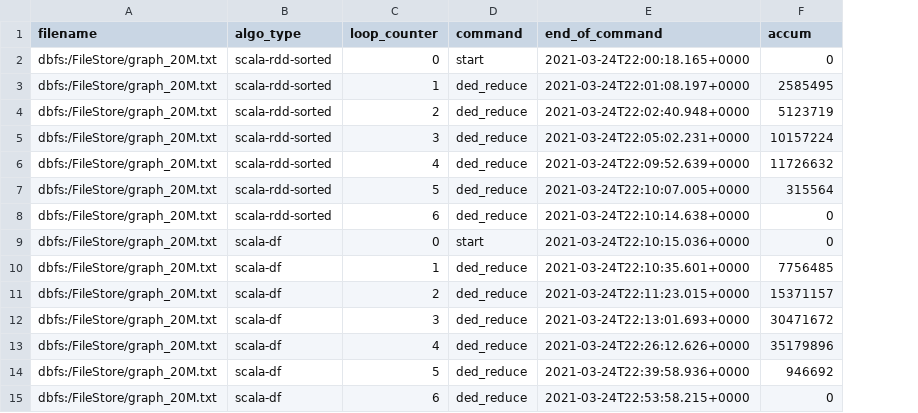
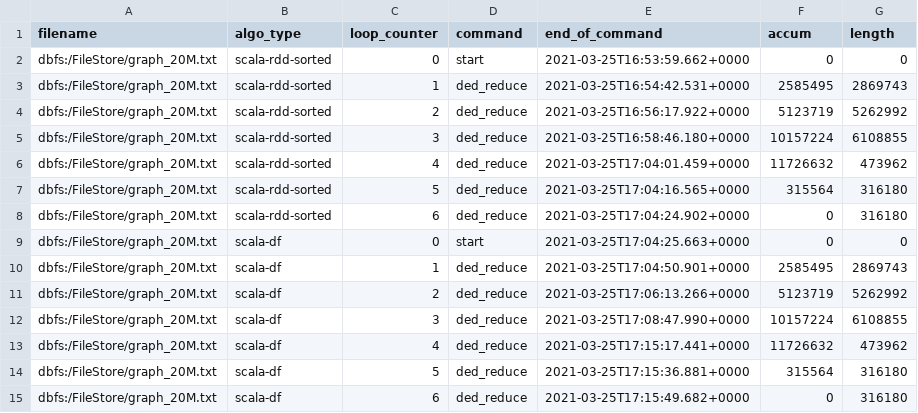
Before and after one commit to MaximeRedstone/graphsMapReduce, a CSV file: cleaned_logs_to_keep/databricks/Scala/scala_rdd_df_20M.csv, drawn as a sheet; the diff names each change by its address in the sheet, - before the commit and + after, or states it on an @@ line.

```diff
--- a/cleaned_logs_to_keep/databricks/Scala/scala_rdd_df_20M.csv
+++ b/cleaned_logs_to_keep/databricks/Scala/scala_rdd_df_20M.csv
+column G (length), rows 2-15: 0 | 2869743 | 5262992 | 6108855 | 473962 | 316180 | 316180 | 0 | 2869743 | 5262992 | 6108855 | 473962 | 316180 | 316180
-E2 (end_of_command): 2021-03-24T22:00:18.165+0000
+E2 (end_of_command): 2021-03-25T16:53:59.662+0000
-E3 (end_of_command): 2021-03-24T22:01:08.197+0000
+E3 (end_of_command): 2021-03-25T16:54:42.531+0000
-E4 (end_of_command): 2021-03-24T22:02:40.948+0000
+E4 (end_of_command): 2021-03-25T16:56:17.922+0000
-E5 (end_of_command): 2021-03-24T22:05:02.231+0000
+E5 (end_of_command): 2021-03-25T16:58:46.180+0000
-E6 (end_of_command): 2021-03-24T22:09:52.639+0000
+E6 (end_of_command): 2021-03-25T17:04:01.459+0000
-E7 (end_of_command): 2021-03-24T22:10:07.005+0000
+E7 (end_of_command): 2021-03-25T17:04:16.565+0000
-E8 (end_of_command): 2021-03-24T22:10:14.638+0000
+E8 (end_of_command): 2021-03-25T17:04:24.902+0000
-E9 (end_of_command): 2021-03-24T22:10:15.036+0000
+E9 (end_of_command): 2021-03-25T17:04:25.663+0000
-E10 (end_of_command): 2021-03-24T22:10:35.601+0000
+E10 (end_of_command): 2021-03-25T17:04:50.901+0000
-F10 (accum): 7756485
+F10 (accum): 2585495
-E11 (end_of_command): 2021-03-24T22:11:23.015+0000
+E11 (end_of_command): 2021-03-25T17:06:13.266+0000
-F11 (accum): 15371157
+F11 (accum): 5123719
-E12 (end_of_command): 2021-03-24T22:13:01.693+0000
+E12 (end_of_command): 2021-03-25T17:08:47.990+0000
-F12 (accum): 30471672
+F12 (accum): 10157224
-E13 (end_of_command): 2021-03-24T22:26:12.626+0000
+E13 (end_of_command): 2021-03-25T17:15:17.441+0000
-F13 (accum): 35179896
+F13 (accum): 11726632
-E14 (end_of_command): 2021-03-24T22:39:58.936+0000
+E14 (end_of_command): 2021-03-25T17:15:36.881+0000
-F14 (accum): 946692
+F14 (accum): 315564
-E15 (end_of_command): 2021-03-24T22:53:58.215+0000
+E15 (end_of_command): 2021-03-25T17:15:49.682+0000
```
Also changed, not shown: 5 other files.
